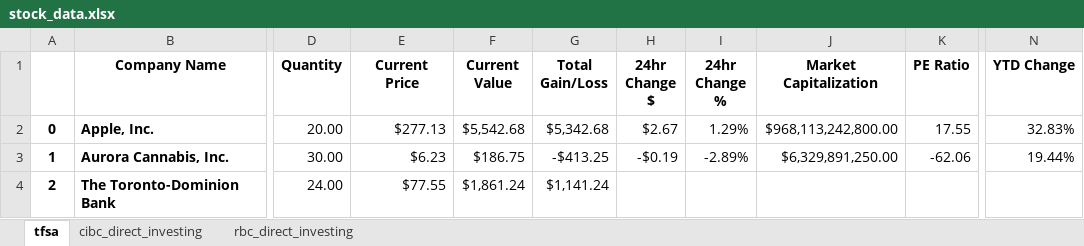
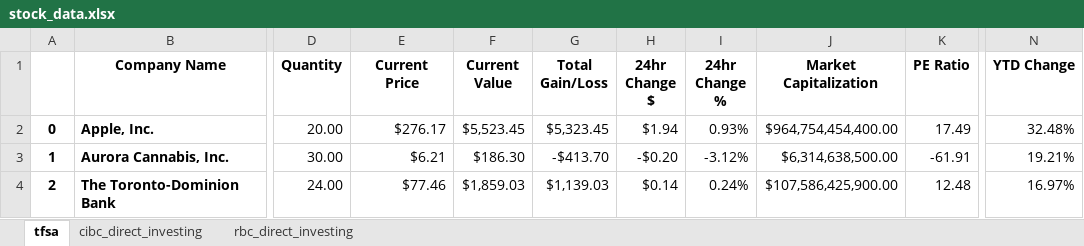
Before and after one commit to ajmal017/Stock-Analyzer-5, an Excel workbook: media/stock_data.xlsx, sheet tfsa, drawn as a sheet; only a part is shown, gaps mark what is left out; values as stored, in another font and other column widths than the file's, no borders; conditional formats not drawn; the diff names each change by its address in the sheet, - before the commit and + after, or states it on an @@ line.

```diff
--- a/media/stock_data.xlsx (sheet tfsa)
+++ b/media/stock_data.xlsx (sheet tfsa)
-E2 (Current Price): $277.13
+E2 (Current Price): $276.17
-F2 (Current Value): $5,542.68
+F2 (Current Value): $5,523.45
-G2 (Total Gain/Loss): $5,342.68
+G2 (Total Gain/Loss): $5,323.45
-H2 (24hr Change $): $2.67
+H2 (24hr Change $): $1.94
-I2 (24hr Change %): 1.29%
+I2 (24hr Change %): 0.93%
-J2 (Market Capitalization): $968,113,242,800.00
+J2 (Market Capitalization): $964,754,454,400.00
-K2 (PE Ratio): 17.55
+K2 (PE Ratio): 17.49
-N2 (YTD Change): 32.83%
+N2 (YTD Change): 32.48%
-E3 (Current Price): $6.23
+E3 (Current Price): $6.21
-F3 (Current Value): $186.75
+F3 (Current Value): $186.30
-G3 (Total Gain/Loss): -$413.25
+G3 (Total Gain/Loss): -$413.70
-H3 (24hr Change $): -$0.19
+H3 (24hr Change $): -$0.20
-I3 (24hr Change %): -2.89%
+I3 (24hr Change %): -3.12%
-J3 (Market Capitalization): $6,329,891,250.00
+J3 (Market Capitalization): $6,314,638,500.00
-K3 (PE Ratio): -62.06
+K3 (PE Ratio): -61.91
-N3 (YTD Change): 19.44%
+N3 (YTD Change): 19.21%
-E4 (Current Price): $77.55
+E4 (Current Price): $77.46
-F4 (Current Value): $1,861.24
+F4 (Current Value): $1,859.03
-G4 (Total Gain/Loss): $1,141.24
+G4 (Total Gain/Loss): $1,139.03
-H4 (24hr Change $): (empty)
+H4 (24hr Change $): $0.14
-I4 (24hr Change %): (empty)
+I4 (24hr Change %): 0.24%
-J4 (Market Capitalization): (empty)
+J4 (Market Capitalization): $107,586,425,900.00
-K4 (PE Ratio): (empty)
+K4 (PE Ratio): 12.48
-N4 (YTD Change): (empty)
+N4 (YTD Change): 16.97%
```
Also changed, not shown: sheet rbc_direct_investing, sheet cibc_direct_investing, 4 other files.
